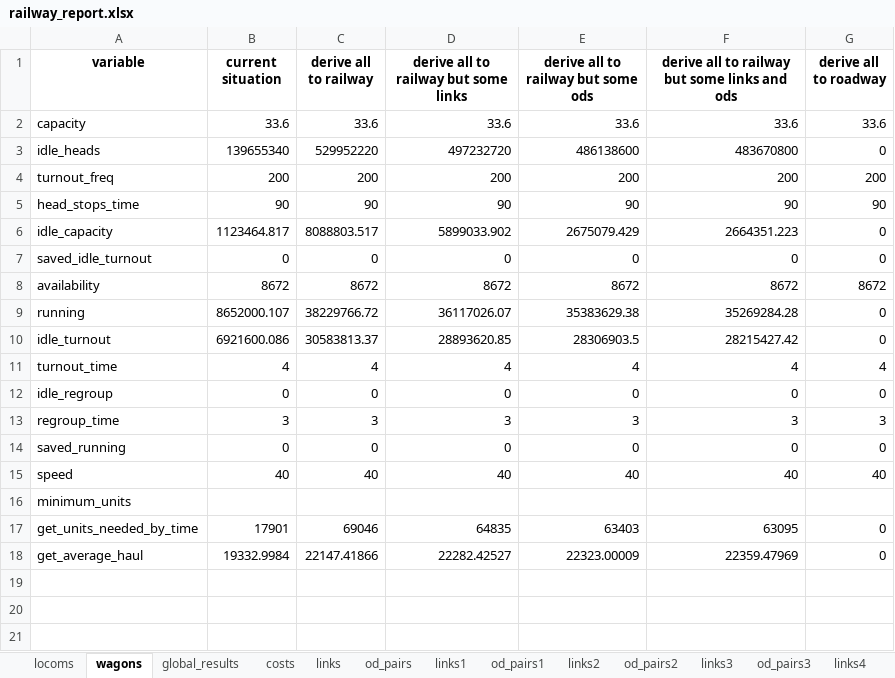
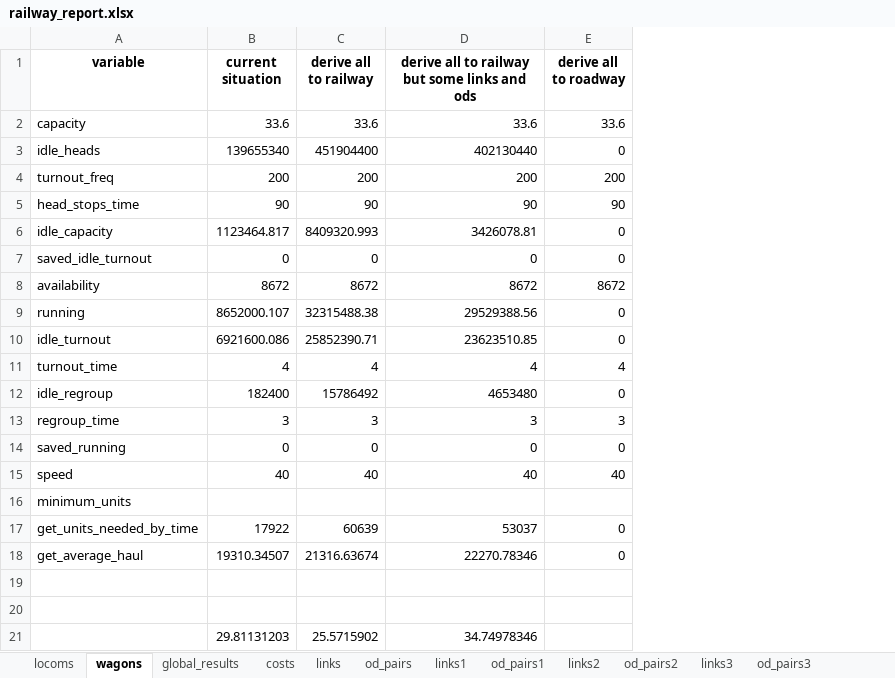
Before and after one commit to abenassi/freight-transport-network, an Excel workbook: reports/railway_report.xlsx, sheet wagons, drawn as a sheet; values as stored, in another font and other column widths than the file's, no borders; removed rows and columns are numbered as before the commit, all else as after; the diff names each change by its address in the sheet, - before the commit and + after, or states it on an @@ line.

```diff
--- a/reports/railway_report.xlsx (sheet wagons)
+++ b/reports/railway_report.xlsx (sheet wagons)
-sheet tab: links4
-column D, rows 1-18: derive all to railway but some links | 33.6 | 497232720 | 200 | 90 | 5899033.902 | 0 | 8672 | 36117026.07 | 28893620.85 | 4 | 0 | 3 | 0 | 40 |  | 64835 | 22282.42527
-column E, rows 1-18: derive all to railway but some ods | 33.6 | 486138600 | 200 | 90 | 2675079.429 | 0 | 8672 | 35383629.38 | 28306903.5 | 4 | 0 | 3 | 0 | 40 |  | 63403 | 22323.00009
-C3 (derive all to railway): 529952220
+C3 (derive all to railway): 451904400
-D3: 483670800
+D3: 402130440
-C6 (derive all to railway): 8088803.517
+C6 (derive all to railway): 8409320.993
-D6: 2664351.223
+D6: 3426078.81
-C9 (derive all to railway): 38229766.72
+C9 (derive all to railway): 32315488.38
-D9: 35269284.28
+D9: 29529388.56
-C10 (derive all to railway): 30583813.37
+C10 (derive all to railway): 25852390.71
-D10: 28215427.42
+D10: 23623510.85
-B12 (current situation): 0
+B12 (current situation): 182400
-C12 (derive all to railway): 0
+C12 (derive all to railway): 15786492
-D12: 0
+D12: 4653480
-B17 (current situation): 17901
+B17 (current situation): 17922
-C17 (derive all to railway): 69046
+C17 (derive all to railway): 60639
-D17: 63095
+D17: 53037
-B18 (current situation): 19332.9984
+B18 (current situation): 19310.34507
-C18 (derive all to railway): 22147.41866
+C18 (derive all to railway): 21316.63674
-D18: 22359.47969
+D18: 22270.78346
+row 19: (empty)
+row 20: (empty)
+row 21:  | 29.81131203 | 25.5715902 | 34.74978346
```
Also changed, not shown: sheet od_pairs2, sheet od_pairs1, sheet od_pairs3, sheet links1, sheet links3, sheet links2, 4 more sheets, other sheet tabs, data/railway_parameters.xlsx, 7 other files.
